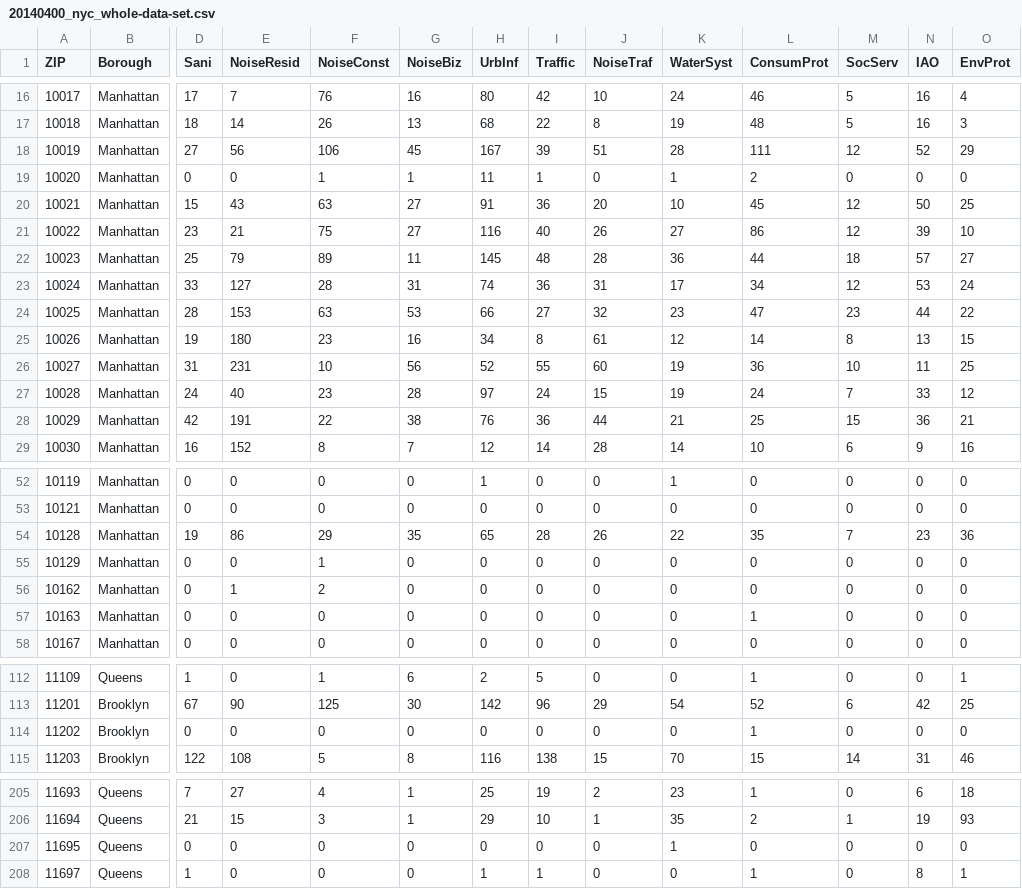
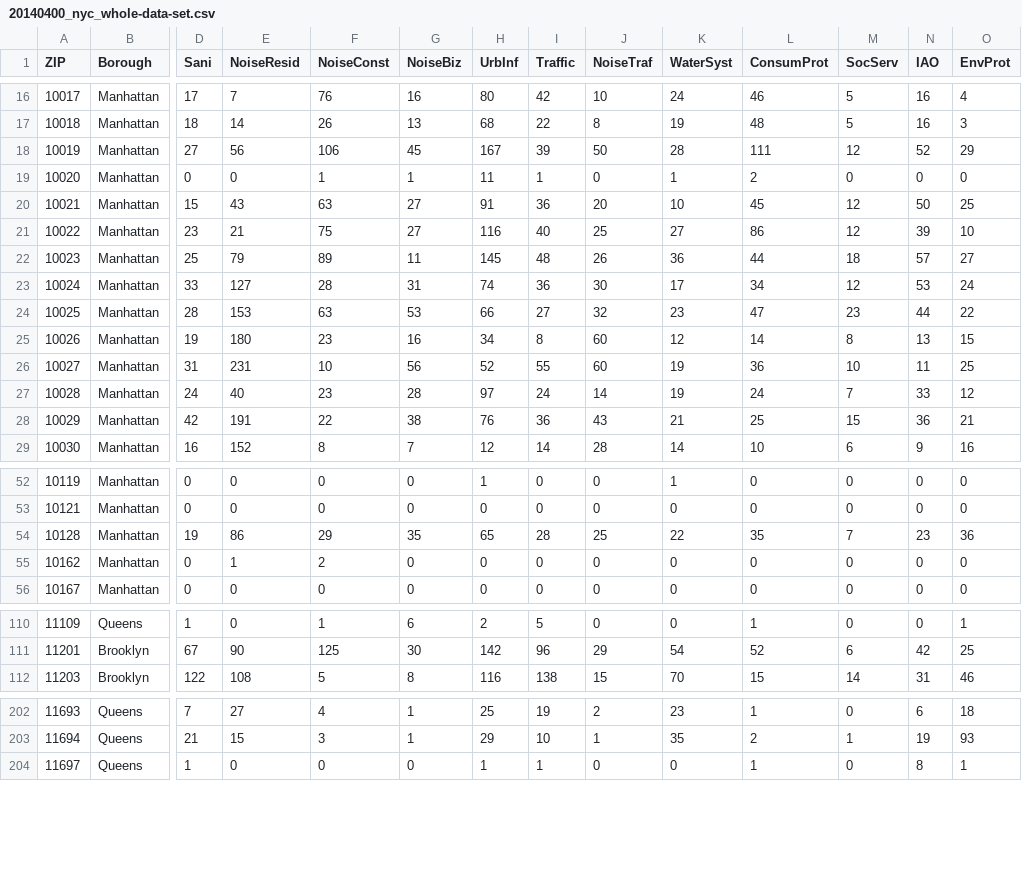
Before and after one commit to Cbhihe/visualCity, a CSV file: Data/20140400_nyc_whole-data-set.csv, drawn as a sheet; only a part is shown, gaps mark what is left out; rows hold the shown columns only; the diff covers the shown part only; the diff names each change by its address in the sheet, - before the commit and + after, or states it on an @@ line.

Commit message:
bugs corrected, report for April 2010 + April 2014 data

```diff
--- a/Data/20140400_nyc_whole-data-set.csv
+++ b/Data/20140400_nyc_whole-data-set.csv
-J18 (NoiseTraf): 51
+J18 (NoiseTraf): 50
-J21 (NoiseTraf): 26
+J21 (NoiseTraf): 25
-J22 (NoiseTraf): 28
+J22 (NoiseTraf): 26
-J23 (NoiseTraf): 31
+J23 (NoiseTraf): 30
-J25 (NoiseTraf): 61
+J25 (NoiseTraf): 60
-J27 (NoiseTraf): 15
+J27 (NoiseTraf): 14
-J28 (NoiseTraf): 44
+J28 (NoiseTraf): 43
-J54 (NoiseTraf): 26
+J54 (NoiseTraf): 25
-row 55: 10129 | Manhattan | 0 | 0 | 1 | 0 | 0 | 0 | 0 | 0 | 0 | 0 | 0 | 0
-row 57: 10163 | Manhattan | 0 | 0 | 0 | 0 | 0 | 0 | 0 | 0 | 1 | 0 | 0 | 0
-row 114: 11202 | Brooklyn | 0 | 0 | 0 | 0 | 0 | 0 | 0 | 0 | 1 | 0 | 0 | 0
-row 207: 11695 | Queens | 0 | 0 | 0 | 0 | 0 | 0 | 0 | 1 | 0 | 0 | 0 | 0
```
Also changed, not shown: 2 edited cells elsewhere in this file, Data/20140400_nyc_irs-by-zip.csv, 54 other files.
